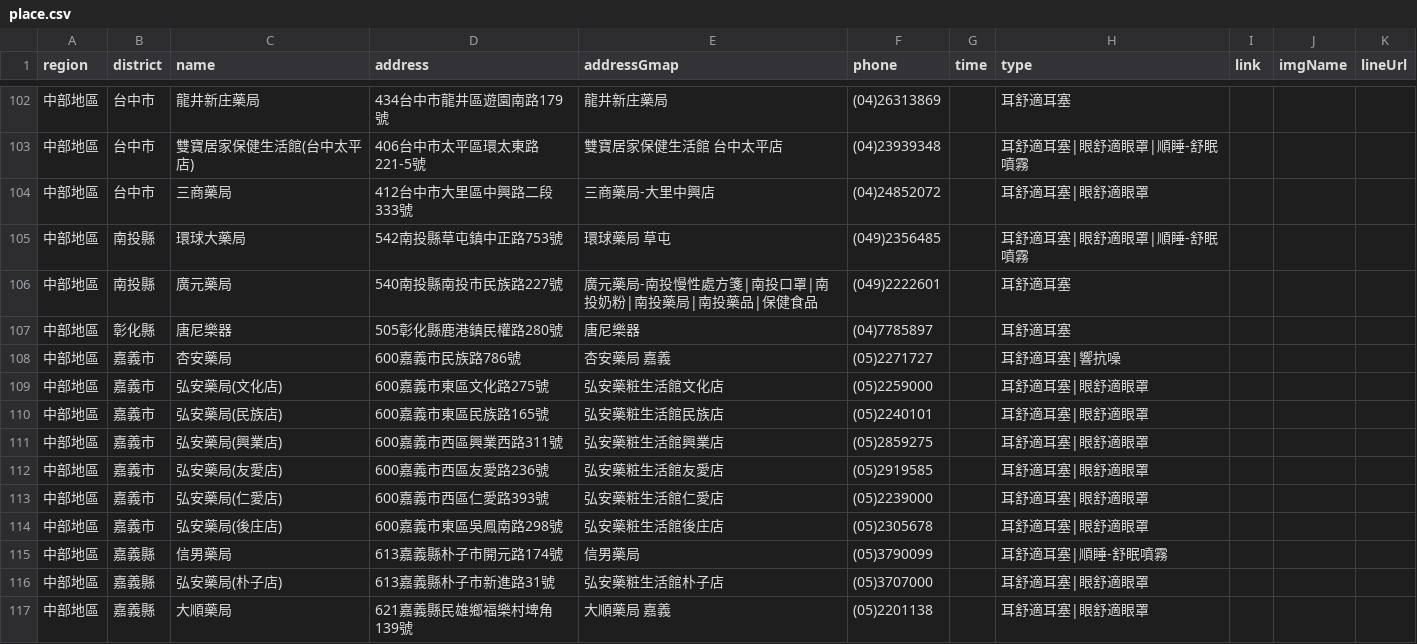
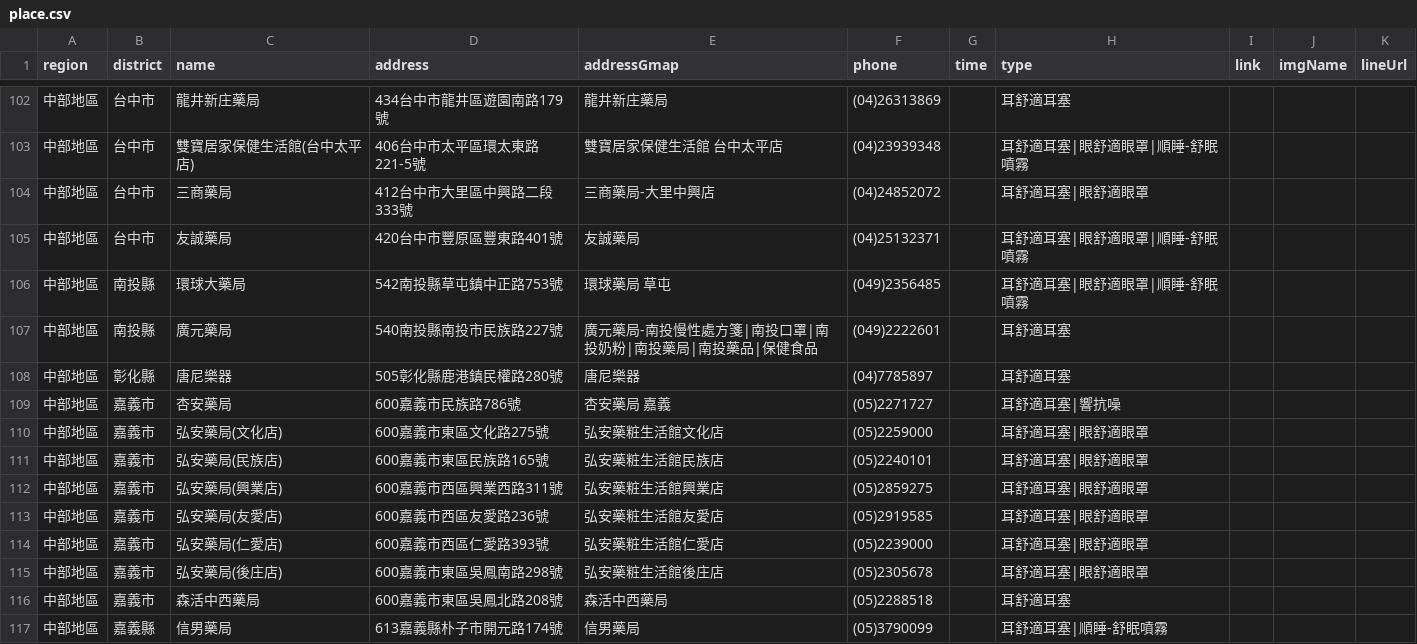
Before and after one commit to Jim-Chang/acousdea-sale-place-public, a CSV file: place/place.csv, drawn as a sheet; only a part is shown, gaps mark what is left out; the shorter side is filled out with more unchanged rows.

Commit message:
updarte

```diff
--- a/place/place.csv
+++ b/place/place.csv
@@ -104,2 +104,3 @@ region,district,name,address,addressGmap,phone,time,type,link,imgName,lineUrl
 中部地區,台中市,三商藥局,412台中市大里區中興路二段333號,三商藥局-大里中興店,(04)24852072,,耳舒適耳塞|眼舒適眼罩,,
+中部地區,台中市,友誠藥局,420台中市豐原區豐東路401號,友誠藥局,(04)25132371,,耳舒適耳塞|眼舒適眼罩|順睡-舒眠噴霧,,,
 中部地區,南投縣,環球大藥局,542南投縣草屯鎮中正路753號,環球藥局 草屯,(049)2356485,,耳舒適耳塞|眼舒適眼罩|順睡-舒眠噴霧,,,
@@ -114,2 +115,3 @@ region,district,name,address,addressGmap,phone,time,type,link,imgName,lineUrl
 中部地區,嘉義市,弘安藥局(後庄店),600嘉義市東區吳鳳南路298號,弘安藥粧生活館後庄店,(05)2305678,,耳舒適耳塞|眼舒適眼罩,,,
+中部地區,嘉義市,森活中西藥局,600嘉義市東區吳鳳北路208號,森活中西藥局,(05)2288518,,耳舒適耳塞,,,
 中部地區,嘉義縣,信男藥局,613嘉義縣朴子市開元路174號,信男藥局,(05)3790099,,耳舒適耳塞|順睡-舒眠噴霧,,,
```
